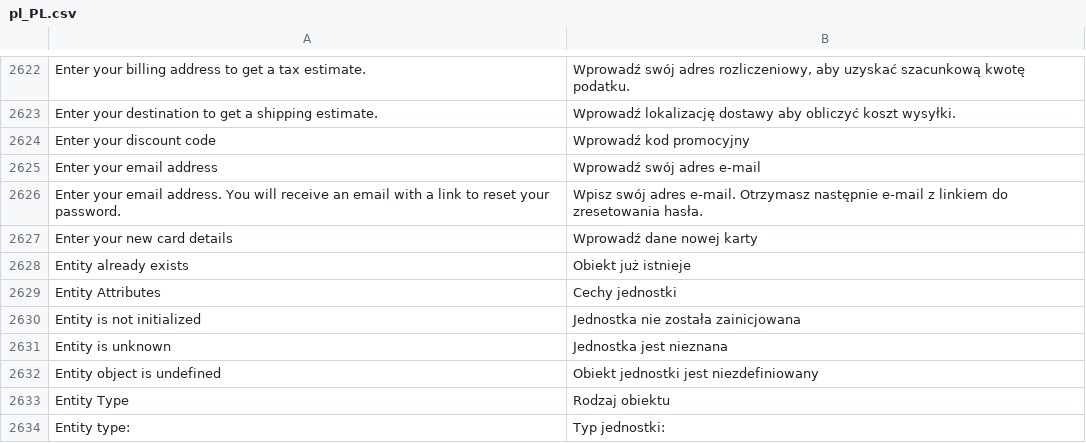
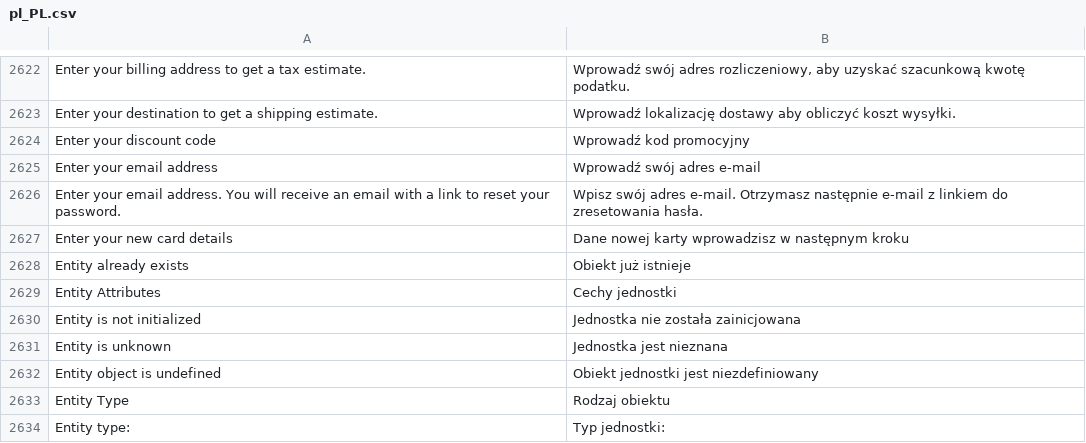
Before and after one commit to GARDENLAWN/hyvatheme, a CSV file: i18n/pl_PL.csv, drawn as a sheet; only a part is shown, gaps mark what is left out; the diff names each change by its address in the sheet, - before the commit and + after, or states it on an @@ line.

Commit message:
Init

```diff
--- a/i18n/pl_PL.csv
+++ b/i18n/pl_PL.csv
-B2627: Wprowadź dane nowej karty
+B2627: Dane nowej karty wprowadzisz w następnym kroku
```
